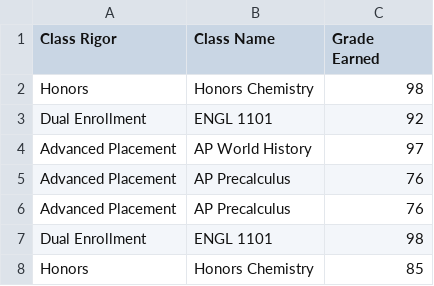
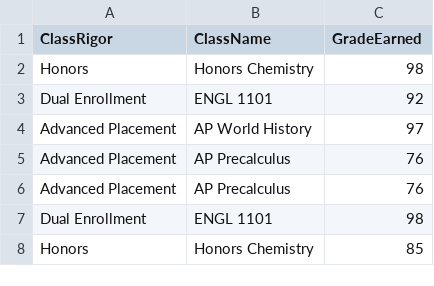
Before and after one commit to ryvdas/RyvaanDasIntroToProgrammingNLC2024, a CSV file: classData.csv, drawn as a sheet.

```diff
--- a/classData.csv
+++ b/classData.csv
@@ -1,2 +1,2 @@
-Class Rigor,Class Name,Grade Earned
+ClassRigor,ClassName,GradeEarned
 Honors,Honors Chemistry,98
```
Also changed, not shown: 1 other file.
